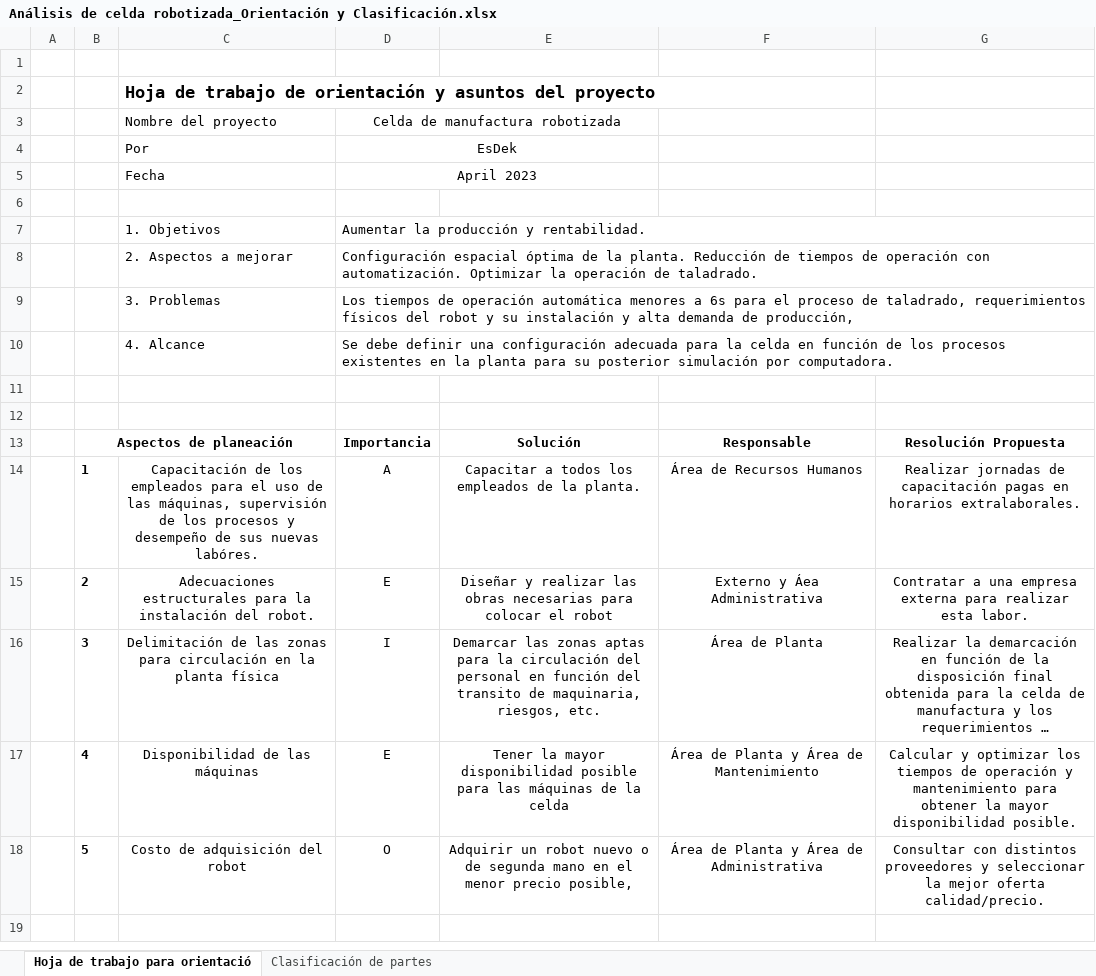
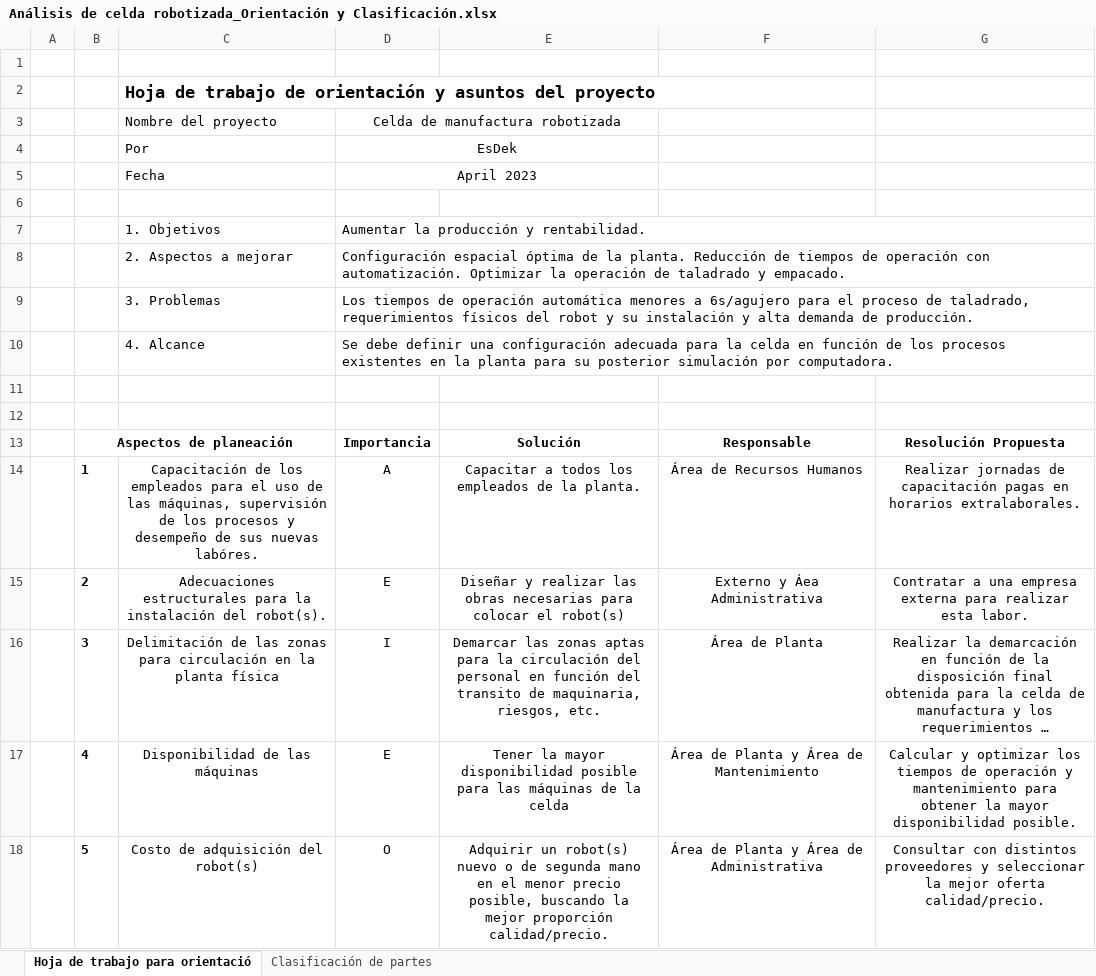
Before and after one commit to Esdek/Esdek, an Excel workbook: Celda Robotizada/Análisis de celda robotizada_Orientación y Clasificación.xlsx, sheet Hoja de trabajo para orientació, drawn as a sheet; long unchanged cells end in …; values as stored, in another font and other column widths than the file's, no borders; the diff names each change by its address in the sheet, - before the commit and + after, or states it on an @@ line.

Commit message:
CeldaRobotizadaImages

```diff
--- a/Celda Robotizada/Análisis de celda robotizada_Orientación y Clasificación.xlsx (sheet Hoja de trabajo para orientació)
+++ b/Celda Robotizada/Análisis de celda robotizada_Orientación y Clasificación.xlsx (sheet Hoja de trabajo para orientació)
-D8: …operación de taladrado.
+D8: …operación de taladrado y empacado.
-D9: …menores a 6s para el proceso de taladrado, requerimientos físicos del robot y su instalación y alta demanda de producción,
+D9: …menores a 6s/agujero para el proceso de taladrado, requerimientos físicos del robot y su instalación y alta demanda de producción.
-C15: …instalación del robot.
+C15: …instalación del robot(s).
-E15: …colocar el robot
+E15: …colocar el robot(s)
-C18: Costo de adquisición del robot
+C18: Costo de adquisición del robot(s)
-E18: Adquirir un robot nuevo o de segunda mano en el menor precio posible,
+E18: Adquirir un robot(s) nuevo o de segunda mano en el menor precio posible, buscando la mejor proporción calidad/precio.
```
Also changed, not shown: 3 other files.
